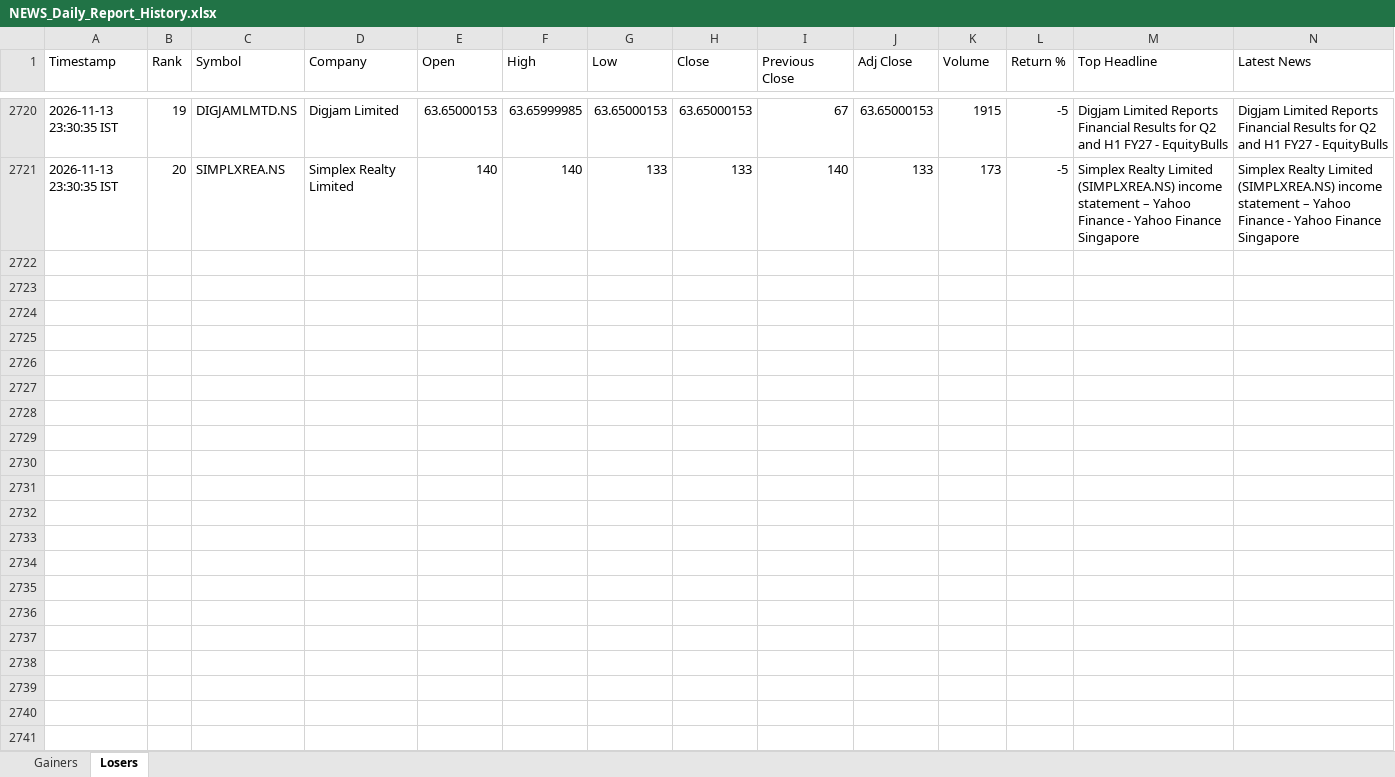
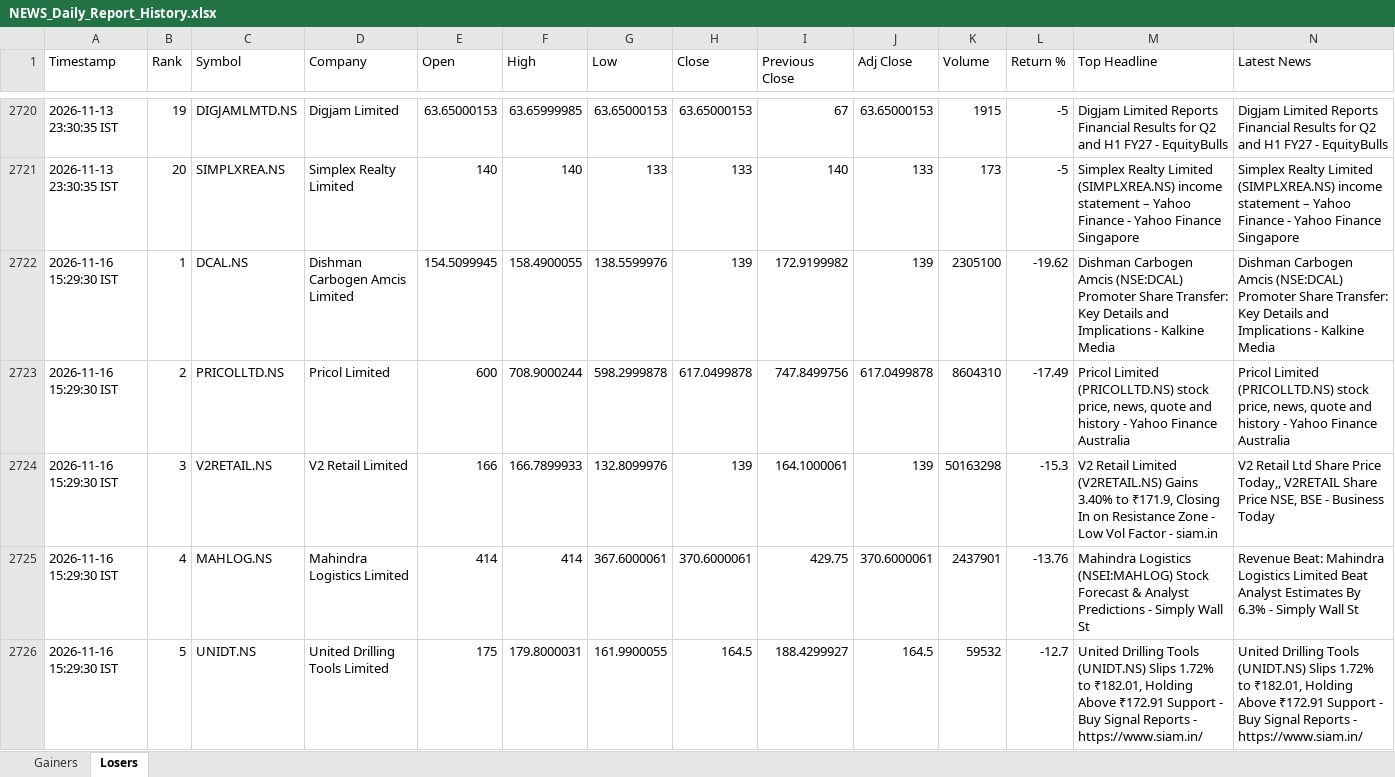
Before and after one commit to PavanSaiNekkala/News_Dividend_Fetcher, an Excel workbook: NEWS_Daily_Report/output/history/NEWS_Daily_Report_History.xlsx, sheet Losers, drawn as a sheet; only a part is shown, gaps mark what is left out; values as stored, in another font and other column widths than the file's, no borders; rows hold the shown columns only; the diff covers the shown part only; the diff names each change by its address in the sheet, - before the commit and + after, or states it on an @@ line.

```diff
--- a/NEWS_Daily_Report/output/history/NEWS_Daily_Report_History.xlsx (sheet Losers)
+++ b/NEWS_Daily_Report/output/history/NEWS_Daily_Report_History.xlsx (sheet Losers)
+row 2722: 2026-11-16 15:29:30 IST | 1 | DCAL.NS | Dishman Carbogen Amcis Limited | 154.5099945 | 158.4900055 | 138.5599976 | 139 | 172.9199982 | 139 | 2305100 | -19.62 | Dishman Carbogen Amcis (NSE:DCAL) Promoter Share Transfer: Key Details and Implications - Kalkine Media | Dishman Carbogen Amcis (NSE:DCAL) Promoter Share Transfer: Key Details and Implications - Kalkine Media
+row 2723: 2026-11-16 15:29:30 IST | 2 | PRICOLLTD.NS | Pricol Limited | 600 | 708.9000244 | 598.2999878 | 617.0499878 | 747.8499756 | 617.0499878 | 8604310 | -17.49 | Pricol Limited (PRICOLLTD.NS) stock price, news, quote and history - Yahoo Finance Australia | Pricol Limited (PRICOLLTD.NS) stock price, news, quote and history - Yahoo Finance Australia
+row 2724: 2026-11-16 15:29:30 IST | 3 | V2RETAIL.NS | V2 Retail Limited | 166 | 166.7899933 | 132.8099976 | 139 | 164.1000061 | 139 | 50163298 | -15.3 | V2 Retail Limited (V2RETAIL.NS) Gains 3.40% to ₹171.9, Closing In on Resistance Zone - Low Vol Factor - siam.in | V2 Retail Ltd Share Price Today,, V2RETAIL Share Price NSE, BSE - Business Today
+row 2725: 2026-11-16 15:29:30 IST | 4 | MAHLOG.NS | Mahindra Logistics Limited | 414 | 414 | 367.6000061 | 370.6000061 | 429.75 | 370.6000061 | 2437901 | -13.76 | Mahindra Logistics (NSEI:MAHLOG) Stock Forecast & Analyst Predictions - Simply Wall St | Revenue Beat: Mahindra Logistics Limited Beat Analyst Estimates By 6.3% - Simply Wall St
+row 2726: 2026-11-16 15:29:30 IST | 5 | UNIDT.NS | United Drilling Tools Limited | 175 | 179.8000031 | 161.9900055 | 164.5 | 188.4299927 | 164.5 | 59532 | -12.7 | United Drilling Tools (UNIDT.NS) Slips 1.72% to ₹182.01, Holding Above ₹172.91 Support - Buy Signal Reports - https://www.siam.in/ | United Drilling Tools (UNIDT.NS) Slips 1.72% to ₹182.01, Holding Above ₹172.91 Support - Buy Signal Reports - https://www.siam.in/
```
Also changed, not shown: 15 added rows elsewhere in this sheet, sheet Gainers, NEWS_Daily_Report/output/latest/NEWS_Daily_Report.xlsx.
